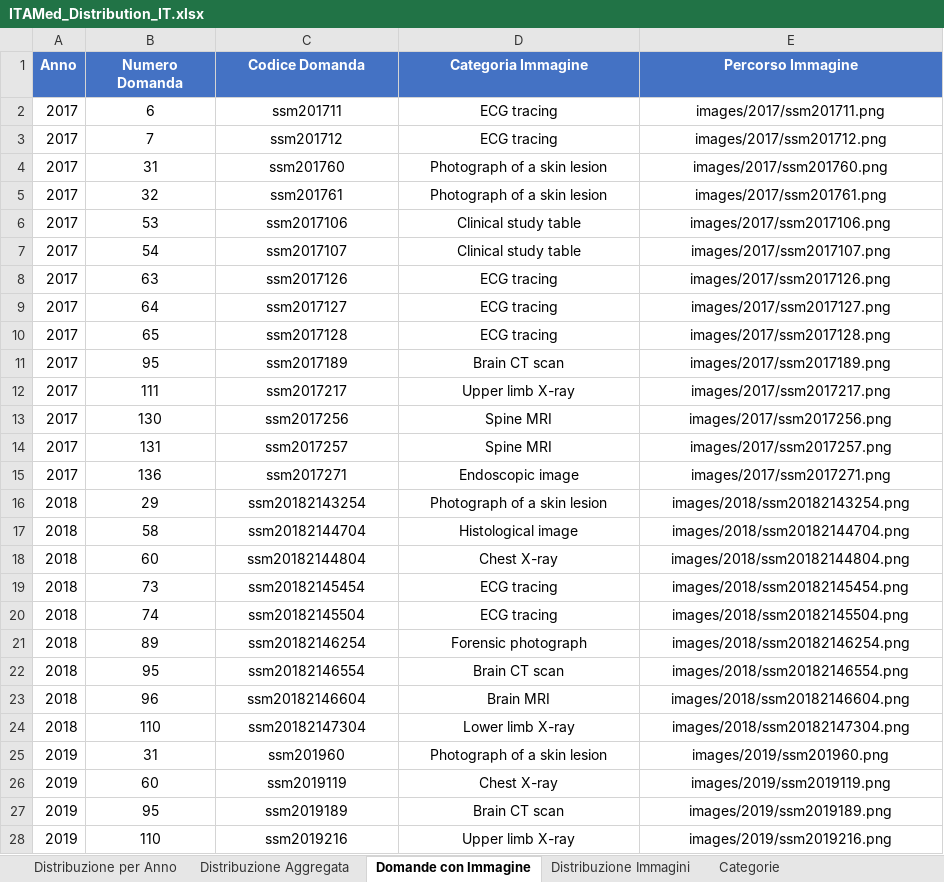
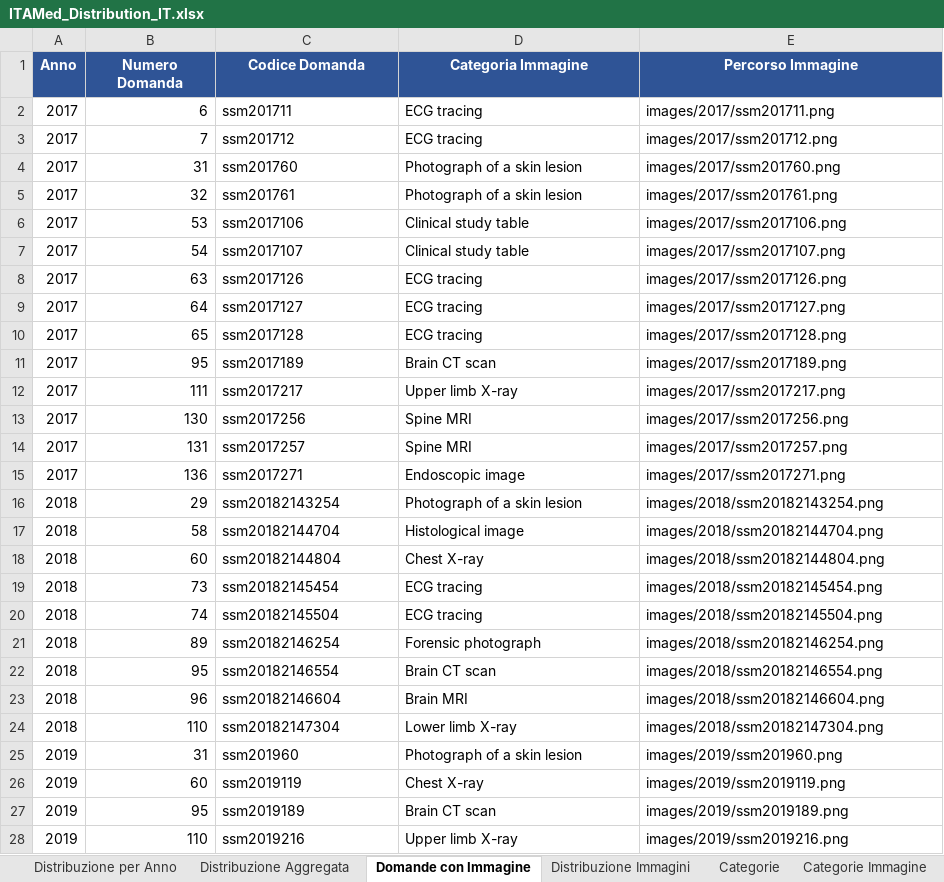
Before and after one commit to LM-Healthcare/ITAMed, an Excel workbook: Dataset/IT/ITAMed_Distribution_IT.xlsx, sheet Domande con Immagine, drawn as a sheet; only a part is shown; values as stored, in another font and other column widths than the file's, no borders; the diff covers the shown part only; the diff names each change by its address in the sheet, - before the commit and + after, or states it on an @@ line.

```diff
--- a/Dataset/IT/ITAMed_Distribution_IT.xlsx (sheet Domande con Immagine)
+++ b/Dataset/IT/ITAMed_Distribution_IT.xlsx (sheet Domande con Immagine)
+sheet tab: Categorie Immagine
-A1:E1 fill: #4472C4
+A1:E1 fill: #2F5496
-B2:B28 alignment: center
+B2:B28 alignment: right
-C2:E28 alignment: center
+C2:E28 alignment: left
```
Also changed, not shown: 2 edited cells and cell formats elsewhere in this sheet, sheet Distribuzione per Anno, sheet Distribuzione Immagini, sheet Distribuzione Aggregata, sheet Categorie, formulas that keep their value, Dataset/EN/ITAMed_Distribution_EN.xlsx, 48 other files.
